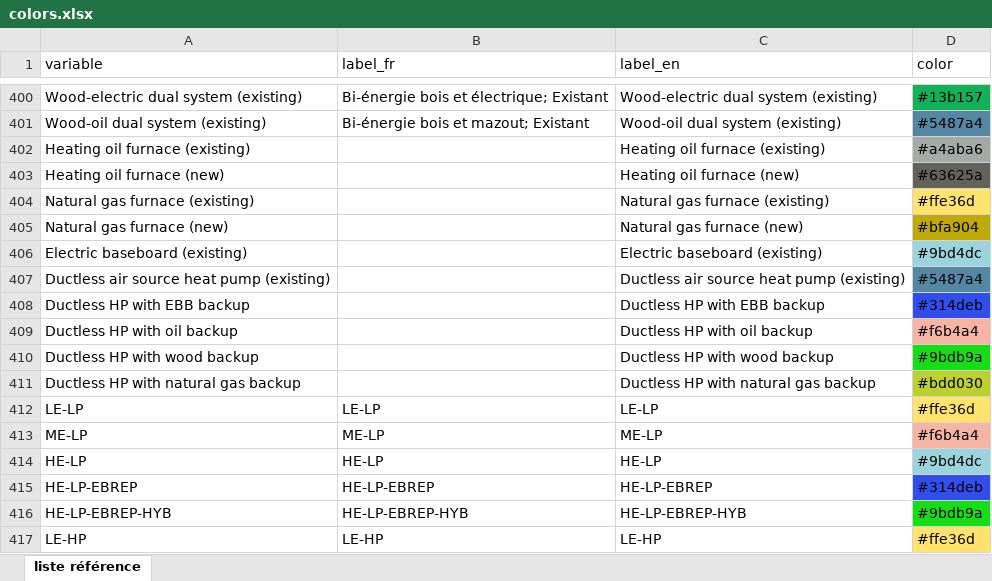
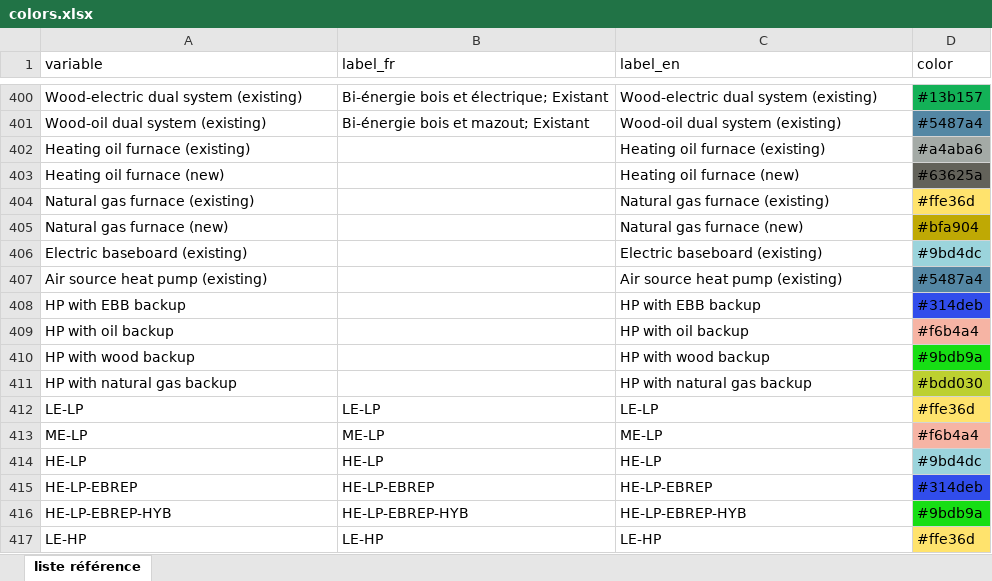
Before and after one commit to domrivest/genGraphIET, an Excel workbook: assets/colors.xlsx, sheet liste référence, drawn as a sheet; only a part is shown, gaps mark what is left out; values as stored, in another font and other column widths than the file's, no borders; the diff names each change by its address in the sheet, - before the commit and + after, or states it on an @@ line.

Commit message:
Add files via upload

```diff
--- a/assets/colors.xlsx (sheet liste référence)
+++ b/assets/colors.xlsx (sheet liste référence)
-A407 (variable): Ductless air source heat pump (existing)
+A407 (variable): Air source heat pump (existing)
-C407 (label_en): Ductless air source heat pump (existing)
+C407 (label_en): Air source heat pump (existing)
-A408 (variable): Ductless HP with EBB backup
+A408 (variable): HP with EBB backup
-C408 (label_en): Ductless HP with EBB backup
+C408 (label_en): HP with EBB backup
-A409 (variable): Ductless HP with oil backup
+A409 (variable): HP with oil backup
-C409 (label_en): Ductless HP with oil backup
+C409 (label_en): HP with oil backup
-A410 (variable): Ductless HP with wood backup
+A410 (variable): HP with wood backup
-C410 (label_en): Ductless HP with wood backup
+C410 (label_en): HP with wood backup
-A411 (variable): Ductless HP with natural gas backup
+A411 (variable): HP with natural gas backup
-C411 (label_en): Ductless HP with natural gas backup
+C411 (label_en): HP with natural gas backup
```
